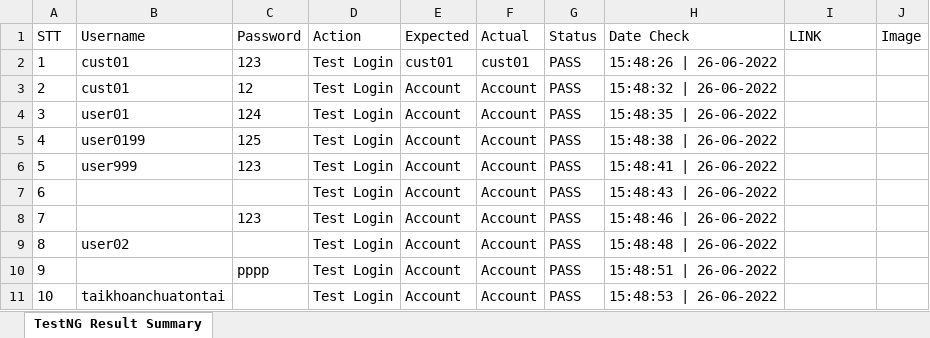
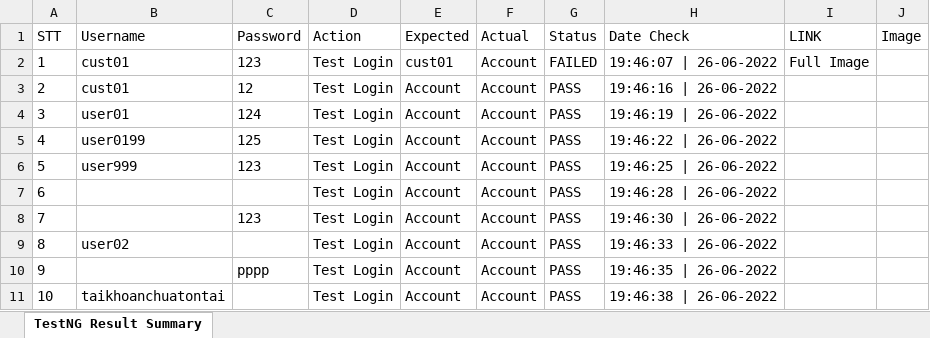
Before and after one commit to nghiatran1304/GodEshop, an Excel workbook: test-resources/data/RESULT_TEST_LOGIN.xlsx, sheet TestNG Result Summary, drawn as a sheet; values as stored, in another font and other column widths than the file's, no borders; charts and pictures not drawn; the diff names each change by its address in the sheet, - before the commit and + after, or states it on an @@ line.

```diff
--- a/test-resources/data/RESULT_TEST_LOGIN.xlsx (sheet TestNG Result Summary)
+++ b/test-resources/data/RESULT_TEST_LOGIN.xlsx (sheet TestNG Result Summary)
-F2 (Actual): cust01
+F2 (Actual): Account
-G2 (Status): PASS
+G2 (Status): FAILED
-H2 (Date Check): 15:48:26 | 26-06-2022
+H2 (Date Check): 19:46:07 | 26-06-2022
-I2 (LINK): (empty)
+I2 (LINK): Full Image
-H3 (Date Check): 15:48:32 | 26-06-2022
+H3 (Date Check): 19:46:16 | 26-06-2022
-H4 (Date Check): 15:48:35 | 26-06-2022
+H4 (Date Check): 19:46:19 | 26-06-2022
-H5 (Date Check): 15:48:38 | 26-06-2022
+H5 (Date Check): 19:46:22 | 26-06-2022
-H6 (Date Check): 15:48:41 | 26-06-2022
+H6 (Date Check): 19:46:25 | 26-06-2022
-H7 (Date Check): 15:48:43 | 26-06-2022
+H7 (Date Check): 19:46:28 | 26-06-2022
-H8 (Date Check): 15:48:46 | 26-06-2022
+H8 (Date Check): 19:46:30 | 26-06-2022
-H9 (Date Check): 15:48:48 | 26-06-2022
+H9 (Date Check): 19:46:33 | 26-06-2022
-H10 (Date Check): 15:48:51 | 26-06-2022
+H10 (Date Check): 19:46:35 | 26-06-2022
-H11 (Date Check): 15:48:53 | 26-06-2022
+H11 (Date Check): 19:46:38 | 26-06-2022
```
Also changed, not shown: charts or pictures, 10 other files.
